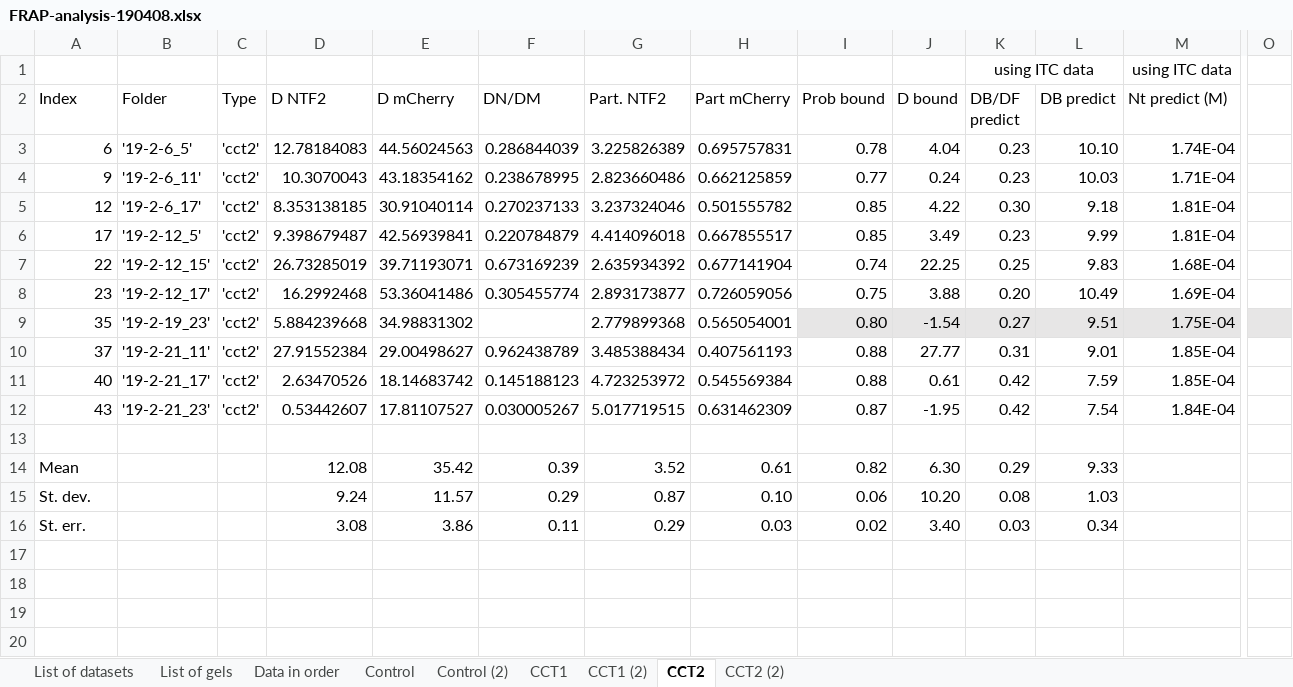
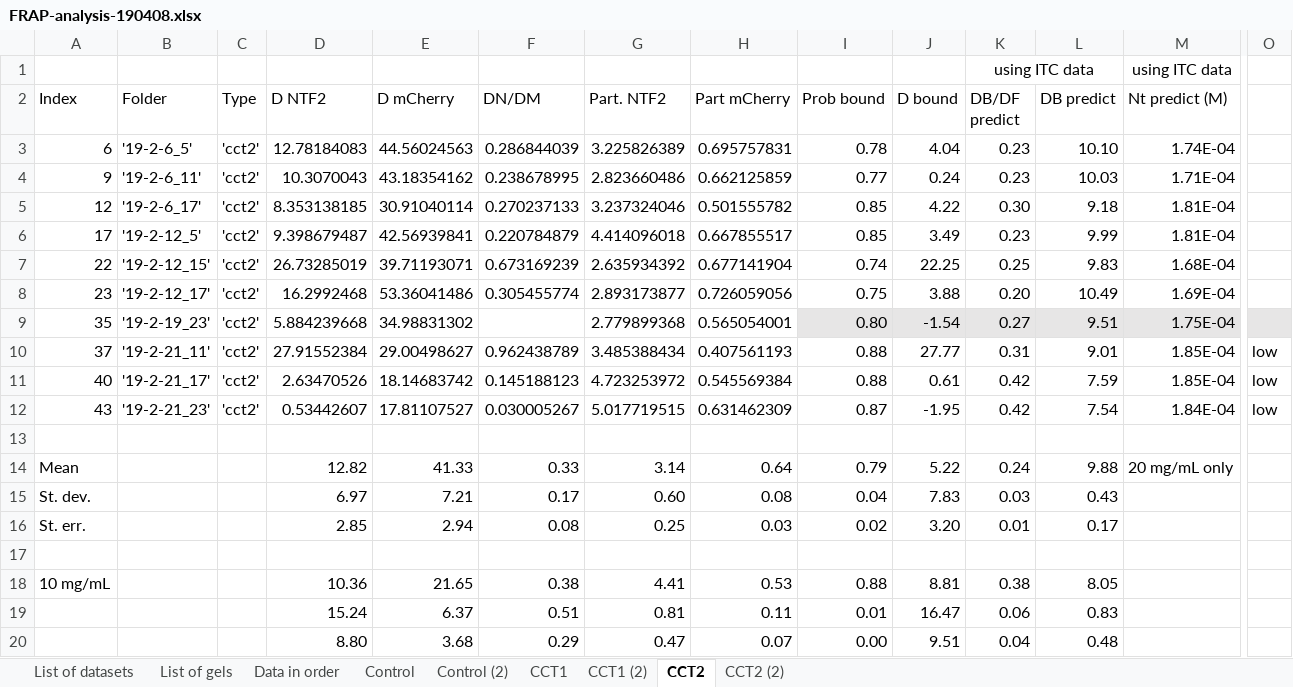
Before and after one commit to LauraMaguire/Thesis-Repository, an Excel workbook: FRAP-analysis-190408.xlsx, sheet CCT2, drawn as a sheet; only a part is shown, gaps mark what is left out; values as stored, in another font and other column widths than the file's, no borders; rows hold the shown columns only; the diff names each change by its address in the sheet, - before the commit and + after, or states it on an @@ line.

```diff
--- a/FRAP-analysis-190408.xlsx (sheet CCT2)
+++ b/FRAP-analysis-190408.xlsx (sheet CCT2)
-O10:O12: (empty)
+O10:O12: low
-D14 (D NTF2): 12.08
+D14 (D NTF2): 12.82
-E14 (D mCherry): 35.42
+E14 (D mCherry): 41.33
-F14 (DN/DM): 0.39
+F14 (DN/DM): 0.33
-G14 (Part. NTF2): 3.52
+G14 (Part. NTF2): 3.14
-H14 (Part mCherry): 0.61
+H14 (Part mCherry): 0.64
-I14 (Prob bound): 0.82
+I14 (Prob bound): 0.79
-J14 (D bound): 6.30
+J14 (D bound): 5.22
-K14 (DB/DF predict): 0.29
+K14 (DB/DF predict): 0.24
-L14 (DB predict): 9.33
+L14 (DB predict): 9.88
-M14 (Nt predict (M)): (empty)
+M14 (Nt predict (M)): 20 mg/mL only
-D15 (D NTF2): 9.24
+D15 (D NTF2): 6.97
-E15 (D mCherry): 11.57
+E15 (D mCherry): 7.21
-F15 (DN/DM): 0.29
+F15 (DN/DM): 0.17
-G15 (Part. NTF2): 0.87
+G15 (Part. NTF2): 0.60
-H15 (Part mCherry): 0.10
+H15 (Part mCherry): 0.08
-I15 (Prob bound): 0.06
+I15 (Prob bound): 0.04
-J15 (D bound): 10.20
+J15 (D bound): 7.83
-K15 (DB/DF predict): 0.08
+K15 (DB/DF predict): 0.03
-L15 (DB predict): 1.03
+L15 (DB predict): 0.43
-D16 (D NTF2): 3.08
+D16 (D NTF2): 2.85
-E16 (D mCherry): 3.86
+E16 (D mCherry): 2.94
-F16 (DN/DM): 0.11
+F16 (DN/DM): 0.08
-G16 (Part. NTF2): 0.29
+G16 (Part. NTF2): 0.25
-J16 (D bound): 3.40
+J16 (D bound): 3.20
-K16 (DB/DF predict): 0.03
+K16 (DB/DF predict): 0.01
-L16 (DB predict): 0.34
+L16 (DB predict): 0.17
+row 17: (empty)
+row 18: 10 mg/mL |  |  | 10.36 | 21.65 | 0.38 | 4.41 | 0.53 | 0.88 | 8.81 | 0.38 | 8.05
+row 19:  |  |  | 15.24 | 6.37 | 0.51 | 0.81 | 0.11 | 0.01 | 16.47 | 0.06 | 0.83
+row 20:  |  |  | 8.80 | 3.68 | 0.29 | 0.47 | 0.07 | 0.00 | 9.51 | 0.04 | 0.48
```
Also changed, not shown: sheet List of gels, sheet CCT2 (2), formulas that keep their value, hidden cells, 18 other files.
